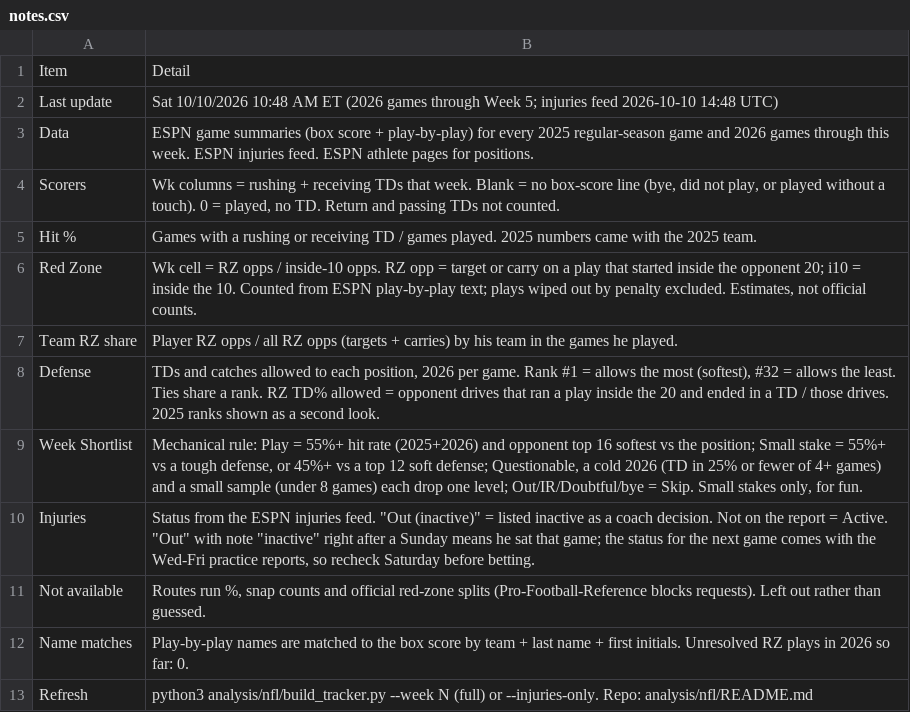
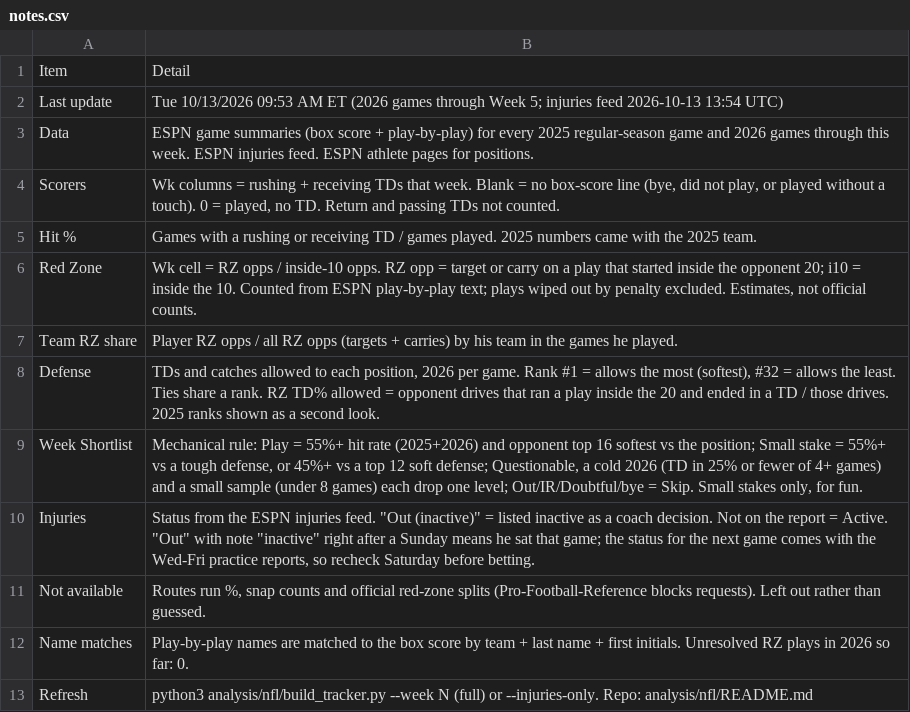
Before and after one commit to babybro652-cmd/Defined-Risk-Trading, a CSV file: analysis/nfl/out/notes.csv, drawn as a sheet.

```diff
--- a/analysis/nfl/out/notes.csv
+++ b/analysis/nfl/out/notes.csv
@@ -1,3 +1,3 @@
 Item,Detail
-Last update,Sat 10/10/2026 10:48 AM ET (2026 games through Week 5; injuries feed 2026-10-10 14:48 UTC)
+Last update,Tue 10/13/2026 09:53 AM ET (2026 games through Week 5; injuries feed 2026-10-13 13:54 UTC)
 Data,ESPN game summaries (box score + play-by-play) for every 2025 regular-season game and 2026 games through this week. ESPN injuries feed. ESPN athlete pages for positions.
```
Also changed, not shown: analysis/nfl/out/defense.csv, analysis/nfl/out/injuries.csv, 8 other files.
